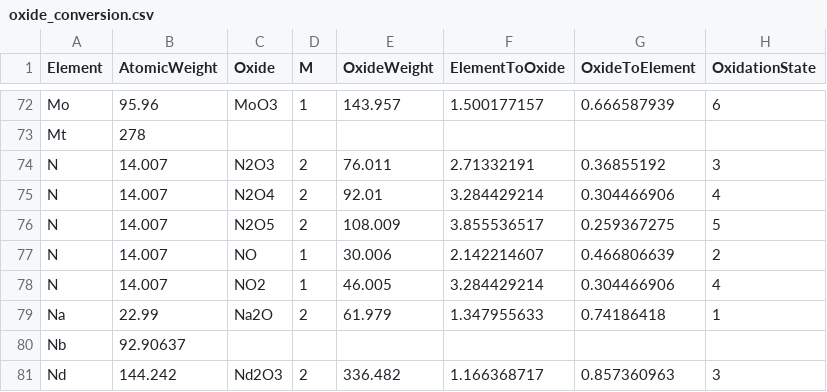
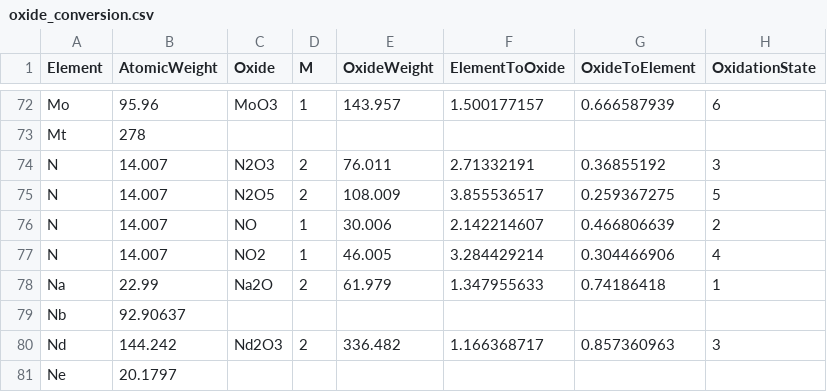
Before and after one commit to archaeothommy/ASTR, a CSV file: data-raw/oxide_conversion.csv, drawn as a sheet; only a part is shown, gaps mark what is left out; the shorter side is filled out with more unchanged rows; the diff names each change by its address in the sheet, - before the commit and + after, or states it on an @@ line.

Commit message:
remove irrelevant oxide

```diff
--- a/data-raw/oxide_conversion.csv
+++ b/data-raw/oxide_conversion.csv
-row 75: N | 14.007 | N2O4 | 2 | 92.01 | 3.284429214 | 0.304466906 | 4
```
Also changed, not shown: 2 other files.
